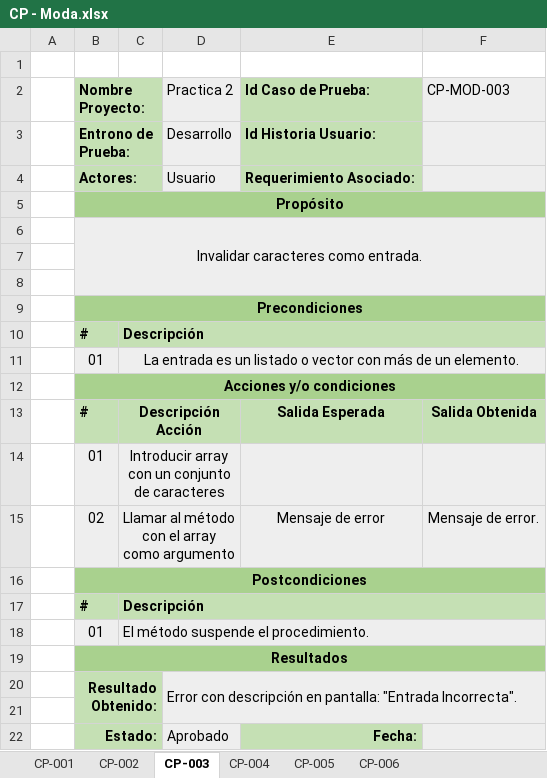
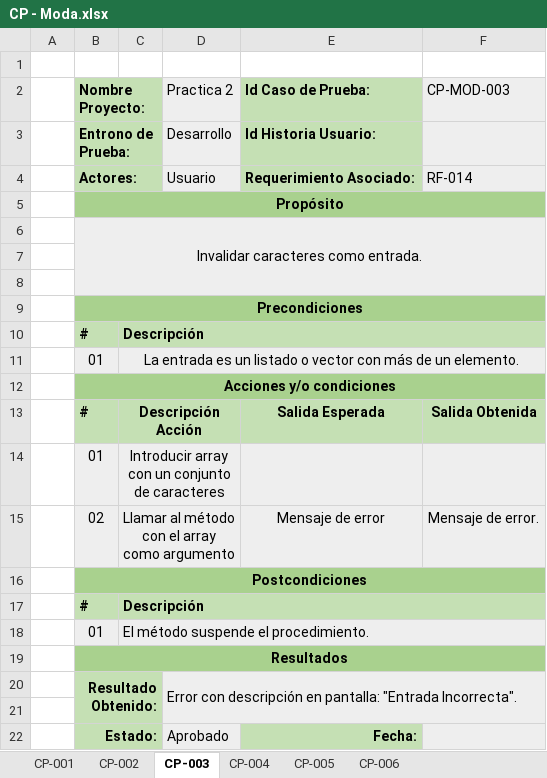
Before and after one commit to Adripy/TDD-ACB-JGA, an Excel workbook: docs/CasosPrueba - Estadística/CP - Moda.xlsx, sheet CP-003, drawn as a sheet; values as stored, in another font and other column widths than the file's, no borders; conditional formats not drawn; the diff names each change by its address in the sheet, - before the commit and + after, or states it on an @@ line.

```diff
--- a/docs/CasosPrueba - Estadística/CP - Moda.xlsx (sheet CP-003)
+++ b/docs/CasosPrueba - Estadística/CP - Moda.xlsx (sheet CP-003)
-F4 (CP-MOD-003): (empty)
+F4 (CP-MOD-003): RF-014
```
Also changed, not shown: sheet CP-001, sheet CP-002, sheet CP-004, sheet CP-005, sheet CP-006, docs/CasosPrueba - Estadística/CP - DesvMediaConSigno.xlsx, docs/CasosPrueba - Estadística/CP - DesvSinSigno.xlsx, 4 other files.
